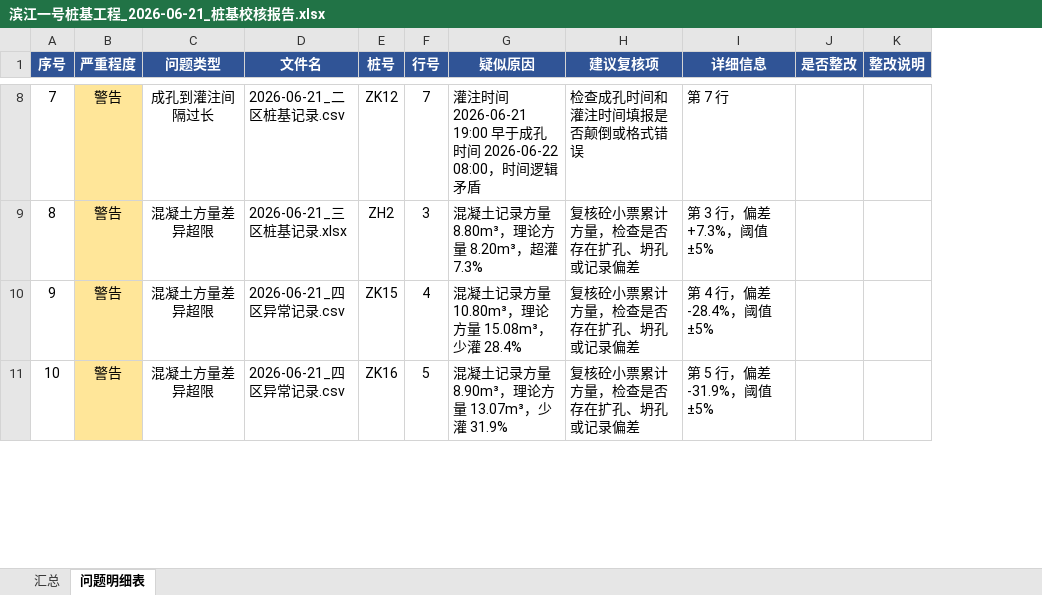
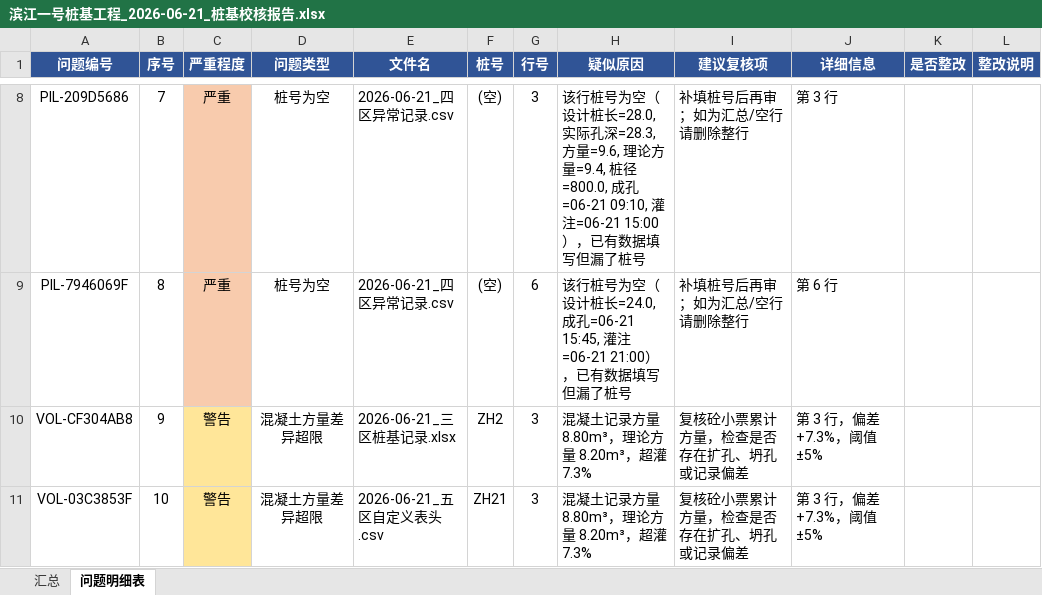
Before and after one commit to 27000-126543/021-341, an Excel workbook: reports/滨江一号桩基工程_2026-06-21_桩基校核报告.xlsx, sheet 问题明细表, drawn as a sheet; only a part is shown, gaps mark what is left out; values as stored, in another font and other column widths than the file's, no borders; addresses are those after the commit; the diff covers the shown part only; the diff names each change by its address in the sheet, - before the commit and + after, or states it on an @@ line.

```diff
--- a/reports/滨江一号桩基工程_2026-06-21_桩基校核报告.xlsx (sheet 问题明细表)
+++ b/reports/滨江一号桩基工程_2026-06-21_桩基校核报告.xlsx (sheet 问题明细表)
+column A (问题编号), rows 8-11: PIL-209D5686 | PIL-7946069F | VOL-CF304AB8 | VOL-03C3853F
-C8:C9 (严重程度): 警告
+C8:C9 (严重程度): 严重
-C8:C9 fill: #FFE699
+C8:C9 fill: #F8CBAD
-D8 (问题类型): 成孔到灌注间隔过长
+D8 (问题类型): 桩号为空
-E8 (文件名): 2026-06-21_二区桩基记录.csv
+E8 (文件名): 2026-06-21_四区异常记录.csv
-F8 (桩号): ZK12
+F8 (桩号): (空)
-G8 (行号): 7
+G8 (行号): 3
-H8 (疑似原因): 灌注时间 2026-06-21 19:00 早于成孔时间 2026-06-22 08:00，时间逻辑矛盾
+H8 (疑似原因): 该行桩号为空（设计桩长=28.0, 实际孔深=28.3, 方量=9.6, 理论方量=9.4, 桩径=800.0, 成孔=06-21 09:10, 灌注=06-21 15:00），已有数据填写但漏了桩号
-I8 (建议复核项): 检查成孔时间和灌注时间填报是否颠倒或格式错误
+I8 (建议复核项): 补填桩号后再审；如为汇总/空行请删除整行
-J8 (详细信息): 第 7 行
+J8 (详细信息): 第 3 行
-D9 (问题类型): 混凝土方量差异超限
+D9 (问题类型): 桩号为空
-E9 (文件名): 2026-06-21_三区桩基记录.xlsx
+E9 (文件名): 2026-06-21_四区异常记录.csv
-F9 (桩号): ZH2
+F9 (桩号): (空)
-G9 (行号): 3
+G9 (行号): 6
-H9 (疑似原因): 混凝土记录方量 8.80m³，理论方量 8.20m³，超灌 7.3%
+H9 (疑似原因): 该行桩号为空（设计桩长=24.0, 成孔=06-21 15:45, 灌注=06-21 21:00），已有数据填写但漏了桩号
-I9 (建议复核项): 复核砼小票累计方量，检查是否存在扩孔、坍孔或记录偏差
+I9 (建议复核项): 补填桩号后再审；如为汇总/空行请删除整行
-J9 (详细信息): 第 3 行，偏差 +7.3%，阈值 ±5%
+J9 (详细信息): 第 6 行
-E10 (文件名): 2026-06-21_四区异常记录.csv
+E10 (文件名): 2026-06-21_三区桩基记录.xlsx
-F10 (桩号): ZK15
+F10 (桩号): ZH2
-G10 (行号): 4
+G10 (行号): 3
-H10 (疑似原因): 混凝土记录方量 10.80m³，理论方量 15.08m³，少灌 28.4%
+H10 (疑似原因): 混凝土记录方量 8.80m³，理论方量 8.20m³，超灌 7.3%
-J10 (详细信息): 第 4 行，偏差 -28.4%，阈值 ±5%
+J10 (详细信息): 第 3 行，偏差 +7.3%，阈值 ±5%
-E11 (文件名): 2026-06-21_四区异常记录.csv
+E11 (文件名): 2026-06-21_五区自定义表头.csv
-F11 (桩号): ZK16
+F11 (桩号): ZH21
-G11 (行号): 5
+G11 (行号): 3
-H11 (疑似原因): 混凝土记录方量 8.90m³，理论方量 13.07m³，少灌 31.9%
+H11 (疑似原因): 混凝土记录方量 8.80m³，理论方量 8.20m³，超灌 7.3%
-J11 (详细信息): 第 5 行，偏差 -31.9%，阈值 ±5%
+J11 (详细信息): 第 3 行，偏差 +7.3%，阈值 ±5%
```
Also changed, not shown: 2 added rows, 35 edited cells and cell formats elsewhere in this sheet, sheet 汇总, 24 other files.
